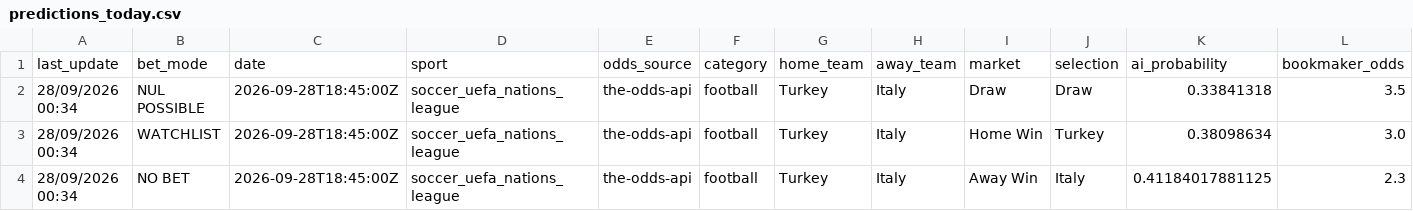
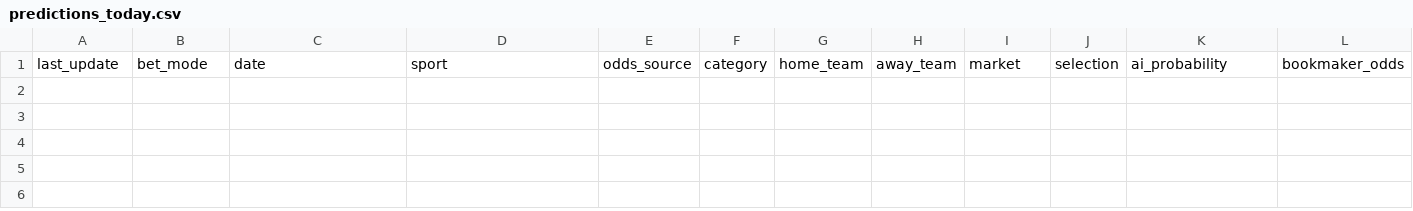
Before and after one commit to lazered543/ParisSportifs_IA_Ultime, a CSV file: data/predictions/predictions_today.csv, drawn as a sheet; only a part is shown; rows hold the shown columns only; the diff names each change by its address in the sheet, - before the commit and + after, or states it on an @@ line.

```diff
--- a/data/predictions/predictions_today.csv
+++ b/data/predictions/predictions_today.csv
-row 2: 28/09/2026 00:34 | NUL POSSIBLE | 2026-09-28T18:45:00Z | soccer_uefa_nations_league | the-odds-api | football | Turkey | Italy | Draw | Draw | 0.33841318 | 3.5
-row 3: 28/09/2026 00:34 | WATCHLIST | 2026-09-28T18:45:00Z | soccer_uefa_nations_league | the-odds-api | football | Turkey | Italy | Home Win | Turkey | 0.38098634 | 3.0
-row 4: 28/09/2026 00:34 | NO BET | 2026-09-28T18:45:00Z | soccer_uefa_nations_league | the-odds-api | football | Turkey | Italy | Away Win | Italy | 0.41184017881125 | 2.3
```
Also changed, not shown: data/predictions/value_bets_today.csv, tracking_results.csv.
